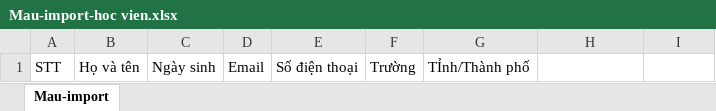
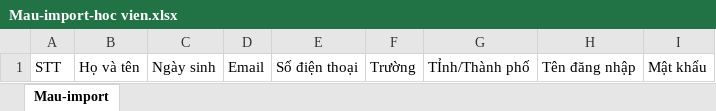
Before and after one commit to LongLe18/LMS2, an Excel workbook: public/templates/Mau-import-hoc vien.xlsx, sheet Mau-import, drawn as a sheet; values as stored, in another font and other column widths than the file's, no borders; the diff names each change by its address in the sheet, - before the commit and + after, or states it on an @@ line.

Commit message:
fix bug

```diff
--- a/public/templates/Mau-import-hoc vien.xlsx (sheet Mau-import)
+++ b/public/templates/Mau-import-hoc vien.xlsx (sheet Mau-import)
-H1: (empty)
+H1: Tên đăng nhập
-I1: (empty)
+I1: Mật khẩu
```
